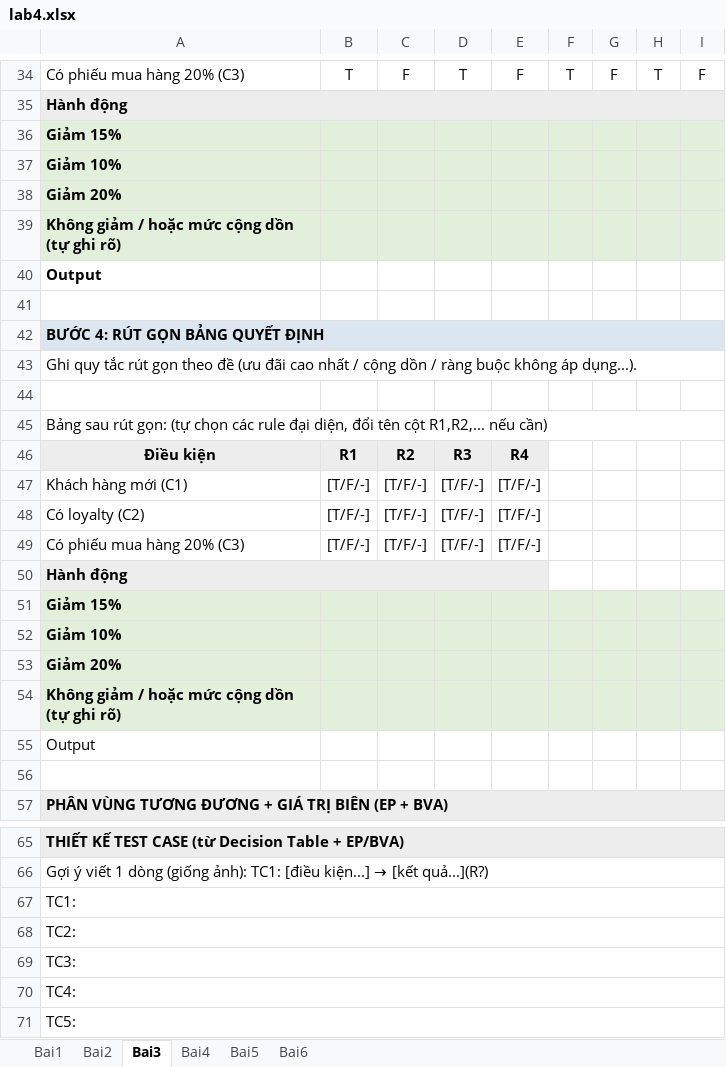
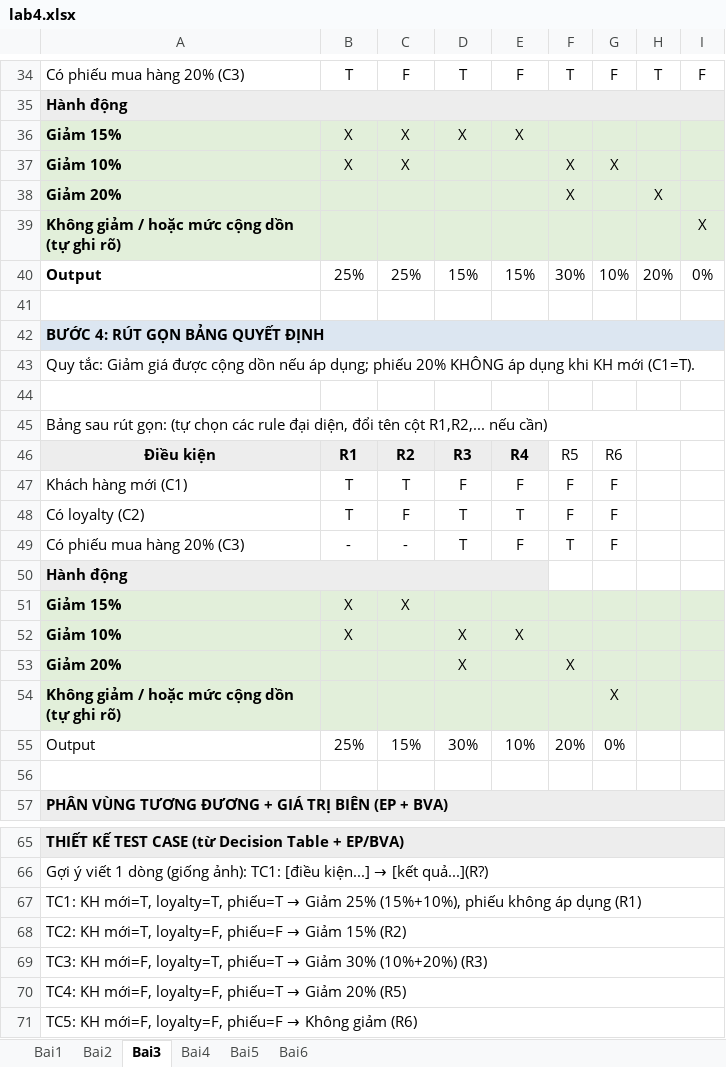
Before and after one commit to mihkhoi/homeWork, an Excel workbook: tester/lt/tuan3/lab4.xlsx, sheet Bai3, drawn as a sheet; only a part is shown, gaps mark what is left out; values as stored, in another font and other column widths than the file's, no borders; removed rows and columns are numbered as before the commit, all else as after; the diff names each change by its address in the sheet, - before the commit and + after, or states it on an @@ line.

```diff
--- a/tester/lt/tuan3/lab4.xlsx (sheet Bai3)
+++ b/tester/lt/tuan3/lab4.xlsx (sheet Bai3)
-row 36: Giảm 15%
-row 37: Giảm 10%
+row 36: Giảm 15% | X | X | X | X
+row 37: Giảm 10% | X | X |  |  | X | X
-F38: (empty)
+F38: X
-H38: (empty)
+H38: X
-I39: (empty)
+I39: X
-row 40: Output
+row 40: Output | 25% | 25% | 15% | 15% | 30% | 10% | 20% | 0%
-A43: Ghi quy tắc rút gọn theo đề (ưu đãi cao nhất / cộng dồn / ràng buộc không áp dụng...).
+A43: Quy tắc: Giảm giá được cộng dồn nếu áp dụng; phiếu 20% KHÔNG áp dụng khi KH mới (C1=T).
-F46: (empty)
+F46: R5
-G46: (empty)
+G46: R6
-row 47: Khách hàng mới (C1) | [T/F/-] | [T/F/-] | [T/F/-] | [T/F/-]
-row 48: Có loyalty (C2) | [T/F/-] | [T/F/-] | [T/F/-] | [T/F/-]
-row 49: Có phiếu mua hàng 20% (C3) | [T/F/-] | [T/F/-] | [T/F/-] | [T/F/-]
+row 47: Khách hàng mới (C1) | T | T | F | F | F | F
+row 48: Có loyalty (C2) | T | F | T | T | F | F
+row 49: Có phiếu mua hàng 20% (C3) | - | - | T | F | T | F
-B51: (empty)
+B51: X
-C51: (empty)
+C51: X
-row 52: Giảm 10%
+row 52: Giảm 10% | X |  | X | X
-D53: (empty)
+D53: X
-F53: (empty)
+F53: X
-G54: (empty)
+G54: X
-row 55: Output
+row 55: Output | 25% | 15% | 30% | 10% | 20% | 0%
@@ A67: TC1: → TC1: KH mới=T, loyalty=T, phiếu=T → Giảm 25% (15%+10%), phiếu không áp dụng (R1) @@
@@ A68: TC2: → TC2: KH mới=T, loyalty=F, phiếu=F → Giảm 15% (R2) @@
@@ A69: TC3: → TC3: KH mới=F, loyalty=T, phiếu=T → Giảm 30% (10%+20%) (R3) @@
@@ A70: TC4: → TC4: KH mới=F, loyalty=F, phiếu=T → Giảm 20% (R5) @@
@@ A71: TC5: → TC5: KH mới=F, loyalty=F, phiếu=F → Không giảm (R6) @@
```
Also changed, not shown: sheet Bai4, sheet Bai6, sheet Bai2, sheet Bai1, sheet Bai5.
